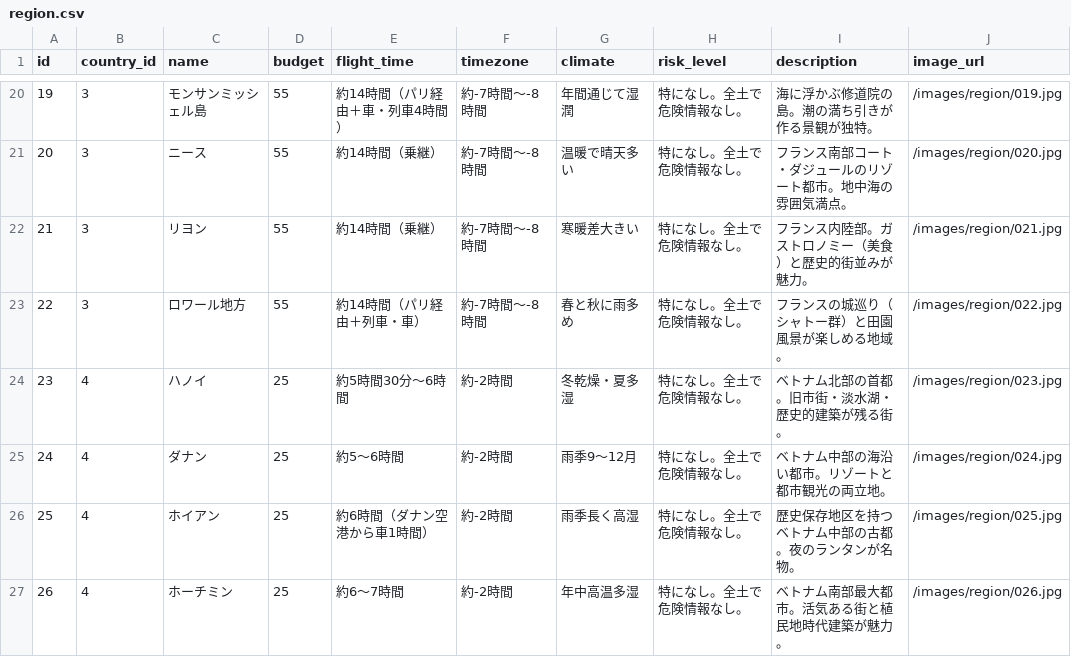
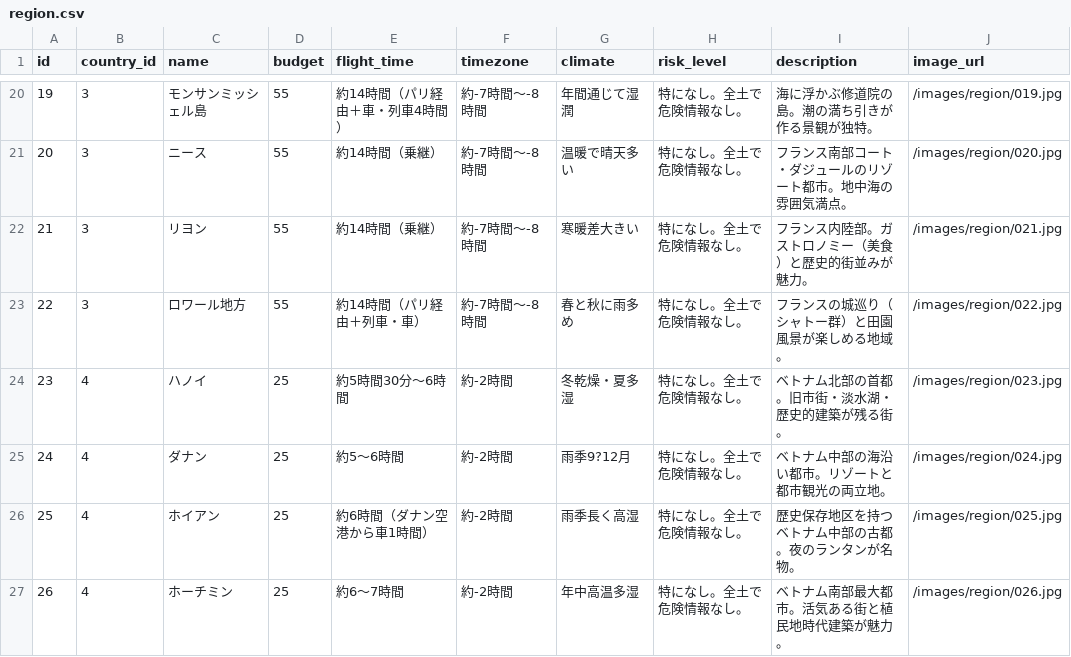
Before and after one commit to Okuno3210/Travel, a CSV file: src/main/resources/data/region.csv, drawn as a sheet; only a part is shown, gaps mark what is left out; the diff covers the shown part only.

```diff
--- a/src/main/resources/data/region.csv
+++ b/src/main/resources/data/region.csv
@@ -24,3 +24,3 @@ id,country_id,name,budget,flight_time,timezone,climate,risk_level,description,im
 23,4,ハノイ,25,約5時間30分～6時間,約-2時間,冬乾燥・夏多湿,特になし。全土で危険情報なし。,ベトナム北部の首都。旧市街・淡水湖・歴史的建築が残る街。,/images/region/023.jpg
-24,4,ダナン,25,約5～6時間,約-2時間,雨季9〜12月,特になし。全土で危険情報なし。,ベトナム中部の海沿い都市。リゾートと都市観光の両立地。,/images/region/024.jpg
+24,4,ダナン,25,約5～6時間,約-2時間,雨季9?12月,特になし。全土で危険情報なし。,ベトナム中部の海沿い都市。リゾートと都市観光の両立地。,/images/region/024.jpg
 25,4,ホイアン,25,約6時間（ダナン空港から車1時間）,約-2時間,雨季長く高湿,特になし。全土で危険情報なし。,歴史保存地区を持つベトナム中部の古都。夜のランタンが名物。,/images/region/025.jpg
```
Also changed, not shown: 15 edited cells elsewhere in this file, 12 other files.
